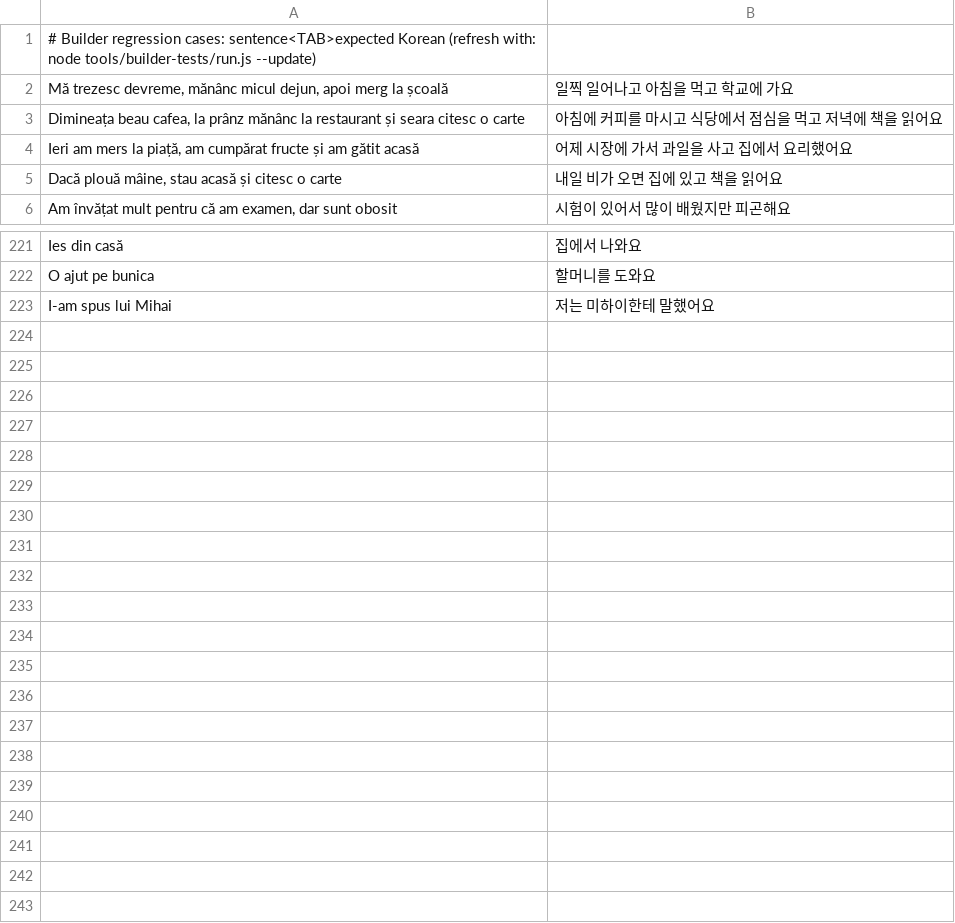
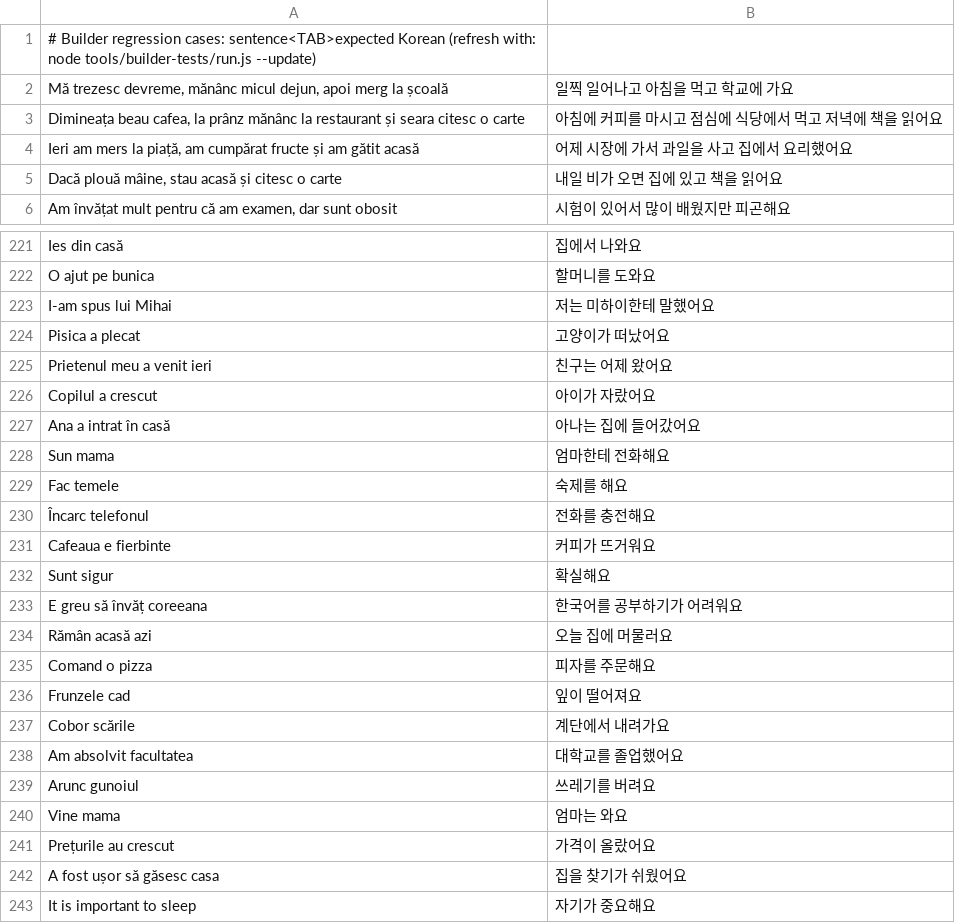
Before and after one commit to raluca-korean/Raluca-Korean-app, a TSV file: tools/builder-tests/cases.tsv, drawn as a sheet; only a part is shown, gaps mark what is left out.

```diff
--- a/tools/builder-tests/cases.tsv
+++ b/tools/builder-tests/cases.tsv
@@ -2,3 +2,3 @@
 Mă trezesc devreme, mănânc micul dejun, apoi merg la școală	일찍 일어나고 아침을 먹고 학교에 가요
-Dimineața beau cafea, la prânz mănânc la restaurant și seara citesc o carte	아침에 커피를 마시고 식당에서 점심을 먹고 저녁에 책을 읽어요
+Dimineața beau cafea, la prânz mănânc la restaurant și seara citesc o carte	아침에 커피를 마시고 점심에 식당에서 먹고 저녁에 책을 읽어요
 Ieri am mers la piață, am cumpărat fructe și am gătit acasă	어제 시장에 가서 과일을 사고 집에서 요리했어요
@@ -223 +223,21 @@ O ajut pe bunica	할머니를 도와요
 I-am spus lui Mihai	저는 미하이한테 말했어요
+Pisica a plecat	고양이가 떠났어요
+Prietenul meu a venit ieri	친구는 어제 왔어요
+Copilul a crescut	아이가 자랐어요
+Ana a intrat în casă	아나는 집에 들어갔어요
+Sun mama	엄마한테 전화해요
+Fac temele	숙제를 해요
+Încarc telefonul	전화를 충전해요
+Cafeaua e fierbinte	커피가 뜨거워요
+Sunt sigur	확실해요
+E greu să învăț coreeana	한국어를 공부하기가 어려워요
+Rămân acasă azi	오늘 집에 머물러요
+Comand o pizza	피자를 주문해요
+Frunzele cad	잎이 떨어져요
+Cobor scările	계단에서 내려가요
+Am absolvit facultatea	대학교를 졸업했어요
+Arunc gunoiul	쓰레기를 버려요
+Vine mama	엄마는 와요
+Prețurile au crescut	가격이 올랐어요
+A fost ușor să găsesc casa	집을 찾기가 쉬웠어요
+It is important to sleep	자기가 중요해요
```
Also changed, not shown: 8 other files.
